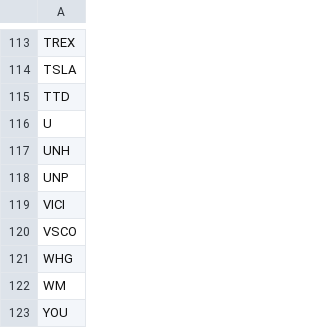
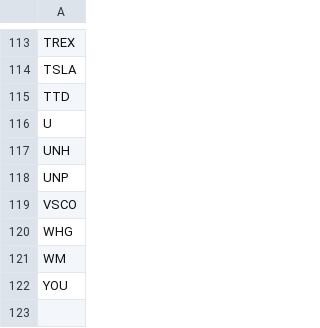
Before and after one commit to dakara32/GPT_Code, a CSV file: candidate_tickers.csv, drawn as a sheet; only a part is shown, gaps mark what is left out; the diff names each change by its address in the sheet, - before the commit and + after, or states it on an @@ line.

Commit message:
candidate_tickers.csv を更新

```diff
--- a/candidate_tickers.csv
+++ b/candidate_tickers.csv
-row 119: VICI
```
